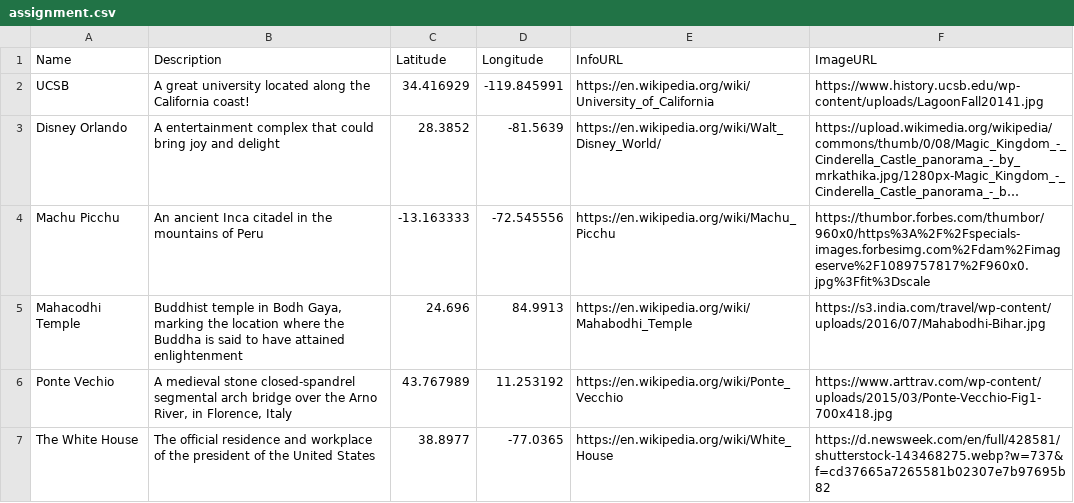
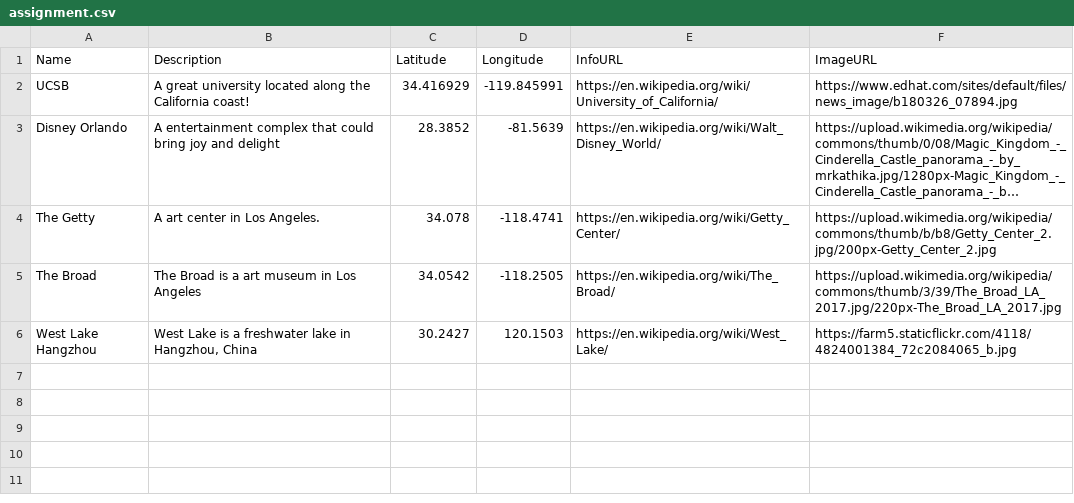
Before and after one commit to jessica720/GeogW12, a CSV file: assignment.csv, drawn as a sheet; long unchanged cells end in …; removed rows and columns are numbered as before the commit, all else as after; the diff names each change by its address in the sheet, - before the commit and + after, or states it on an @@ line.

Commit message:
Add files via upload

```diff
--- a/assignment.csv
+++ b/assignment.csv
-E2 (InfoURL): https://en.wikipedia.org/wiki/University_of_California
+E2 (InfoURL): https://en.wikipedia.org/wiki/University_of_California/
-F2 (ImageURL): https://www.history.ucsb.edu/wp-content/uploads/LagoonFall20141.jpg
+F2 (ImageURL): https://www.edhat.com/sites/default/files/news_image/b180326_07894.jpg
-row 4: Machu Picchu | An ancient Inca citadel in the mountains of Peru | -13.163333 | -72.545556 | https://en.wikipedia.org/wiki/Machu_Picchu | https://thumbor.forbes.com/thumbor/960x0/https%3A%2F%2Fspecials-images.forbesimg.com%2Fdam%2Fimageserve%2F1089757817%2F960x0.jpg%3Ffit%3Dscale
-row 5: Mahacodhi Temple | Buddhist temple in Bodh Gaya, marking the location where the Buddha is said to have attained enlightenment | 24.696 | 84.9913 | https://en.wikipedia.org/wiki/Mahabodhi_Temple | https://s3.india.com/travel/wp-content/uploads/2016/07/Mahabodhi-Bihar.jpg
-row 6: Ponte Vechio | A medieval stone closed-spandrel segmental arch bridge over the Arno River, in Florence, Italy | 43.767989 | 11.253192 | https://en.wikipedia.org/wiki/Ponte_Vecchio | https://www.arttrav.com/wp-content/uploads/2015/03/Ponte-Vecchio-Fig1-700x418.jpg
-row 7: The White House | The official residence and workplace of the president of the United States | 38.8977 | -77.0365 | https://en.wikipedia.org/wiki/White_House | https://d.newsweek.com/en/full/428581/shutterstock-143468275.webp?w=737&f=cd37665a7265581b02307e7b97695b82
+row 4: The Getty | A art center in Los Angeles. | 34.078 | -118.4741 | https://en.wikipedia.org/wiki/Getty_Center/ | https://upload.wikimedia.org/wikipedia/commons/thumb/b/b8/Getty_Center_2.jpg/200px-Getty_Center_2.jpg
+row 5: The Broad | The Broad is a art museum in Los Angeles | 34.0542 | -118.2505 | https://en.wikipedia.org/wiki/The_Broad/ | https://upload.wikimedia.org/wikipedia/commons/thumb/3/39/The_Broad_LA_2017.jpg/220px-The_Broad_LA_2017.jpg
+row 6: West Lake Hangzhou | West Lake is a freshwater lake in Hangzhou, China | 30.2427 | 120.1503 | https://en.wikipedia.org/wiki/West_Lake/ | https://farm5.staticflickr.com/4118/4824001384_72c2084065_b.jpg
```
